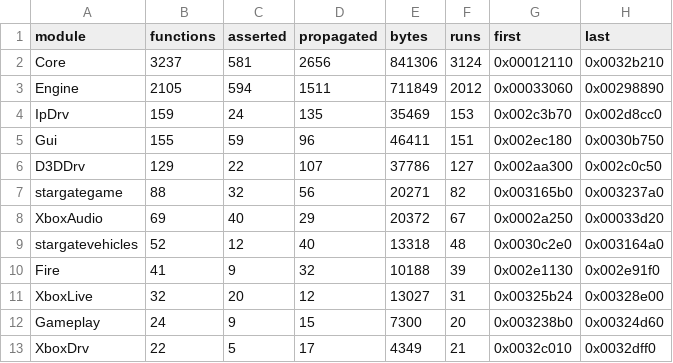
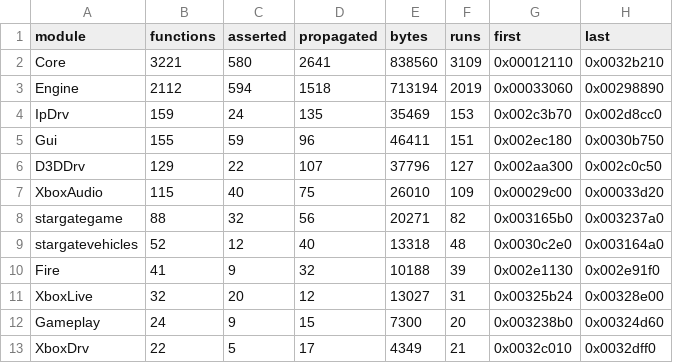
Before and after one commit to jkoehler11/stargate-alliance-decomp, a CSV file: inventory/module_export_plan.csv, drawn as a sheet.

```diff
--- a/inventory/module_export_plan.csv
+++ b/inventory/module_export_plan.csv
@@ -1,9 +1,9 @@
 module,functions,asserted,propagated,bytes,runs,first,last
-Core,3237,581,2656,841306,3124,0x00012110,0x0032b210
-Engine,2105,594,1511,711849,2012,0x00033060,0x00298890
+Core,3221,580,2641,838560,3109,0x00012110,0x0032b210
+Engine,2112,594,1518,713194,2019,0x00033060,0x00298890
 IpDrv,159,24,135,35469,153,0x002c3b70,0x002d8cc0
 Gui,155,59,96,46411,151,0x002ec180,0x0030b750
-D3DDrv,129,22,107,37786,127,0x002aa300,0x002c0c50
+D3DDrv,129,22,107,37796,127,0x002aa300,0x002c0c50
+XboxAudio,115,40,75,26010,109,0x00029c00,0x00033d20
 stargategame,88,32,56,20271,82,0x003165b0,0x003237a0
-XboxAudio,69,40,29,20372,67,0x0002a250,0x00033d20
 stargatevehicles,52,12,40,13318,48,0x0030c2e0,0x003164a0
```
Also changed, not shown: inventory/artifact_hashes.csv, inventory/function_modules.csv, 16 other files.
